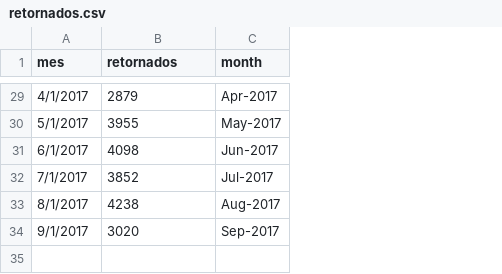
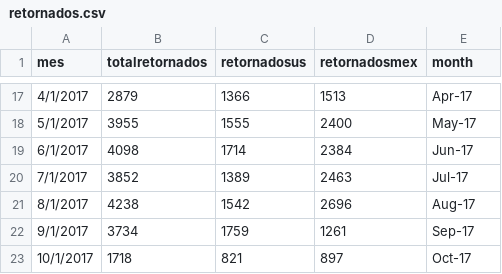
Before and after one commit to hectorlca/Factsheet, a CSV file: data/deportados/retornados.csv, drawn as a sheet; only a part is shown, gaps mark what is left out; addresses are those after the commit; the diff covers the shown part only; the diff names each change by its address in the sheet, - before the commit and + after, or states it on an @@ line.

```diff
--- a/data/deportados/retornados.csv
+++ b/data/deportados/retornados.csv
+column C (retornadosus), rows 17-22: 1366 | 1555 | 1714 | 1389 | 1542 | 1759
+column D (retornadosmex), rows 17-22: 1513 | 2400 | 2384 | 2463 | 2696 | 1261
-B1: retornados
+B1: totalretornados
-E17 (month): Apr-2017
+E17 (month): Apr-17
-E18 (month): May-2017
+E18 (month): May-17
-E19 (month): Jun-2017
+E19 (month): Jun-17
-E20 (month): Jul-2017
+E20 (month): Jul-17
-E21 (month): Aug-2017
+E21 (month): Aug-17
-B22 (totalretornados): 3020
+B22 (totalretornados): 3734
-E22 (month): Sep-2017
+E22 (month): Sep-17
+row 23: 10/1/2017 | 1718 | 821 | 897 | Oct-17
```
Also changed, not shown: 12 removed rows and 15 edited cells elsewhere in this file, 2 other files.
